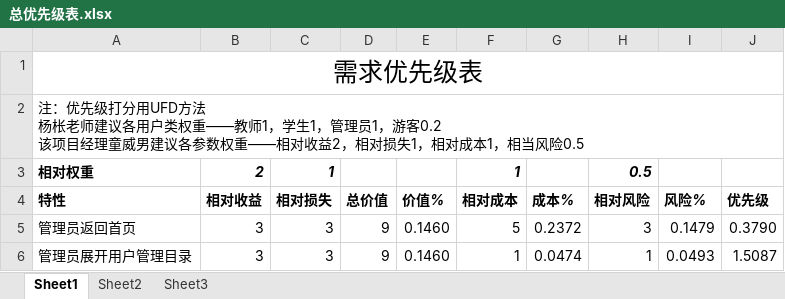
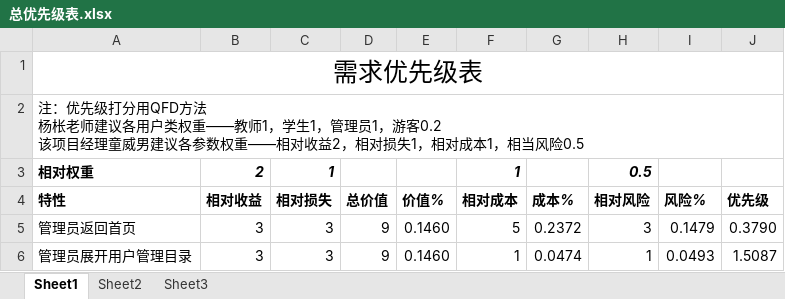
Before and after one commit to twn422/PRD2017, an Excel workbook: PRD-2017-G24/STW/受控文件/分析设计/软件需求规格说明书/需求优先级/总优先级表.xlsx, sheet Sheet1, drawn as a sheet; only a part is shown; values as stored, in another font and other column widths than the file's, no borders; ↵ is a line break in a cell; the diff names each change by its address in the sheet, - before the commit and + after, or states it on an @@ line.

```diff
--- a/PRD-2017-G24/STW/受控文件/分析设计/软件需求规格说明书/需求优先级/总优先级表.xlsx (sheet Sheet1)
+++ b/PRD-2017-G24/STW/受控文件/分析设计/软件需求规格说明书/需求优先级/总优先级表.xlsx (sheet Sheet1)
-A2 (特性): …级打分用UFD方法 ↵ 杨…
+A2 (特性): …级打分用QFD方法 ↵ 杨…
```
Also changed, not shown: 12 other files.
